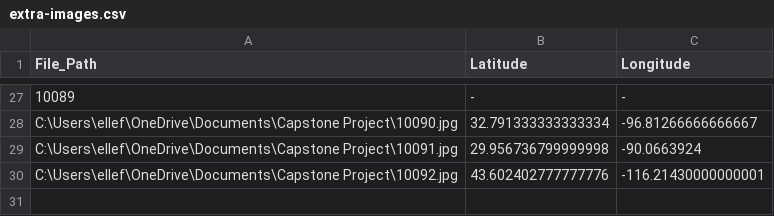
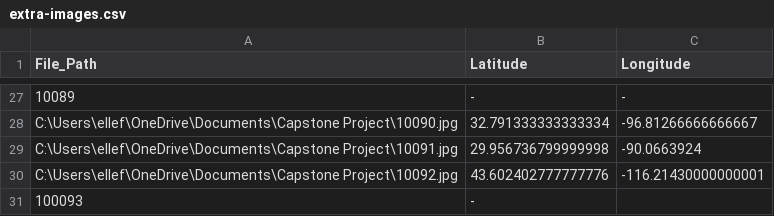
Before and after one commit to robertelle11/AI-Image-Detection, a CSV file: extra-images.csv, drawn as a sheet; only a part is shown, gaps mark what is left out.

Commit message:
Update extra-images.csv

```diff
--- a/extra-images.csv
+++ b/extra-images.csv
@@ -30 +30,2 @@ C:\Users\ellef\OneDrive\Documents\Capstone Project\10091.jpg,29.956736799999998,
 C:\Users\ellef\OneDrive\Documents\Capstone Project\10092.jpg,43.602402777777776, -116.21430000000001
+100093,-,
```
